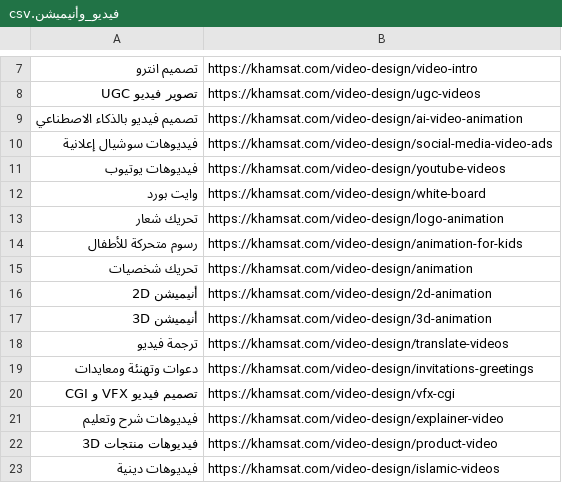
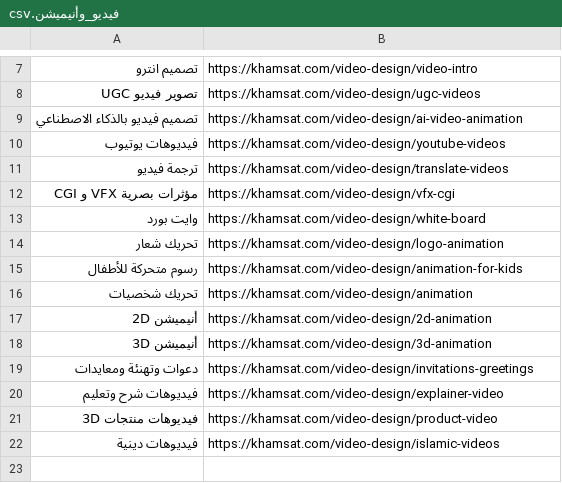
Before and after one commit to gamedrivne/khamsat-scraper, a CSV file: categories/sous_categories/فيديو_وأنيميشن.csv, drawn as a sheet; only a part is shown, gaps mark what is left out.

```diff
--- a/categories/sous_categories/فيديو_وأنيميشن.csv
+++ b/categories/sous_categories/فيديو_وأنيميشن.csv
@@ -9,4 +9,5 @@
 تصميم فيديو بالذكاء الاصطناعي,https://khamsat.com/video-design/ai-video-animation
-فيديوهات سوشيال إعلانية,https://khamsat.com/video-design/social-media-video-ads
 فيديوهات يوتيوب,https://khamsat.com/video-design/youtube-videos
+ترجمة فيديو,https://khamsat.com/video-design/translate-videos
+مؤثرات بصرية  VFX و CGI,https://khamsat.com/video-design/vfx-cgi
 وايت بورد,https://khamsat.com/video-design/white-board
@@ -17,5 +18,3 @@
 أنيميشن 3D,https://khamsat.com/video-design/3d-animation
-ترجمة فيديو,https://khamsat.com/video-design/translate-videos
 دعوات وتهنئة ومعايدات,https://khamsat.com/video-design/invitations-greetings
-تصميم فيديو VFX و CGI,https://khamsat.com/video-design/vfx-cgi
 فيديوهات شرح وتعليم,https://khamsat.com/video-design/explainer-video
```
Also changed, not shown: categories/sous_categories/برمجة_وتطوير.csv, categories/sous_categories/بيانات.csv, 4 other files.
